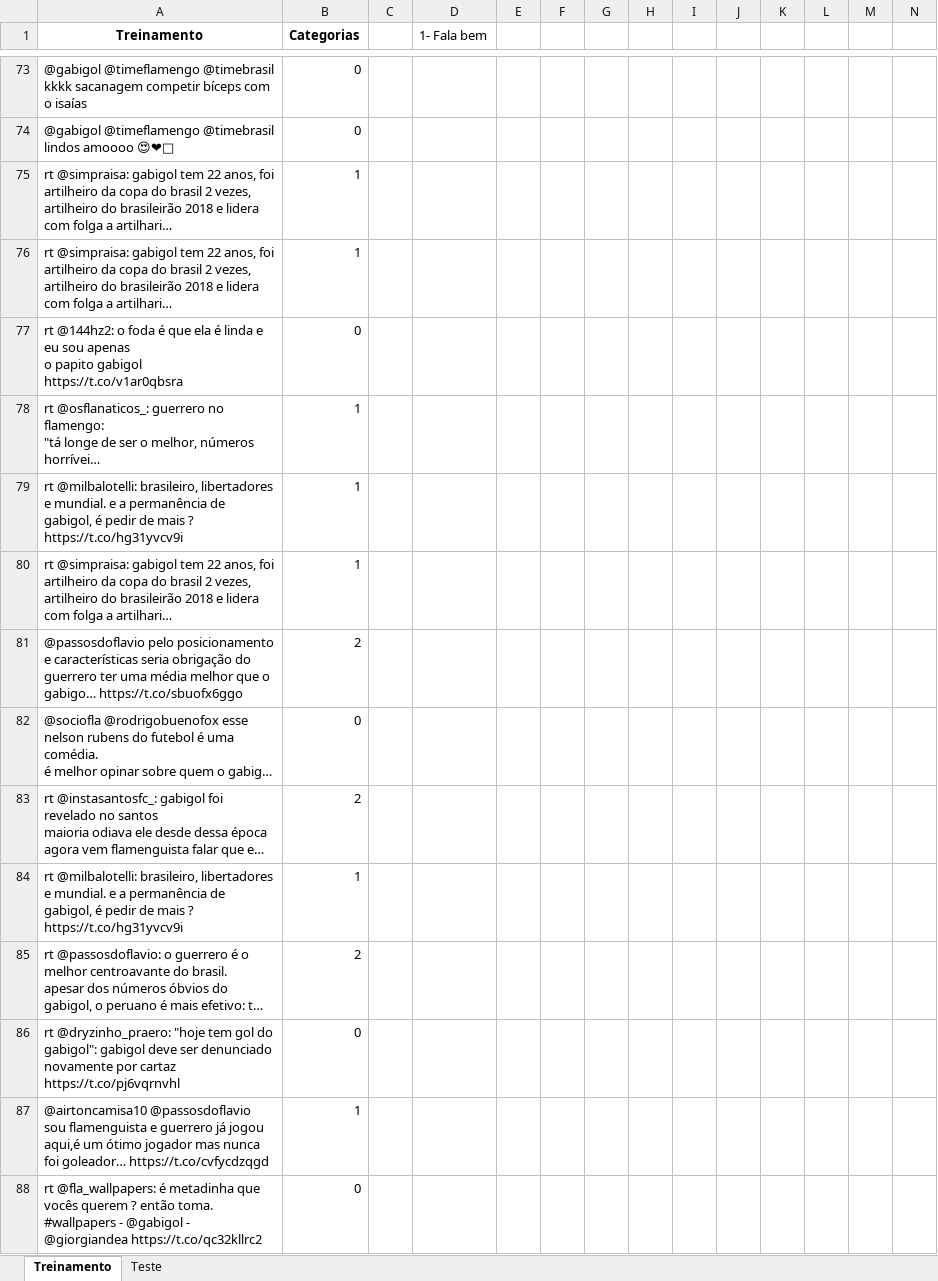
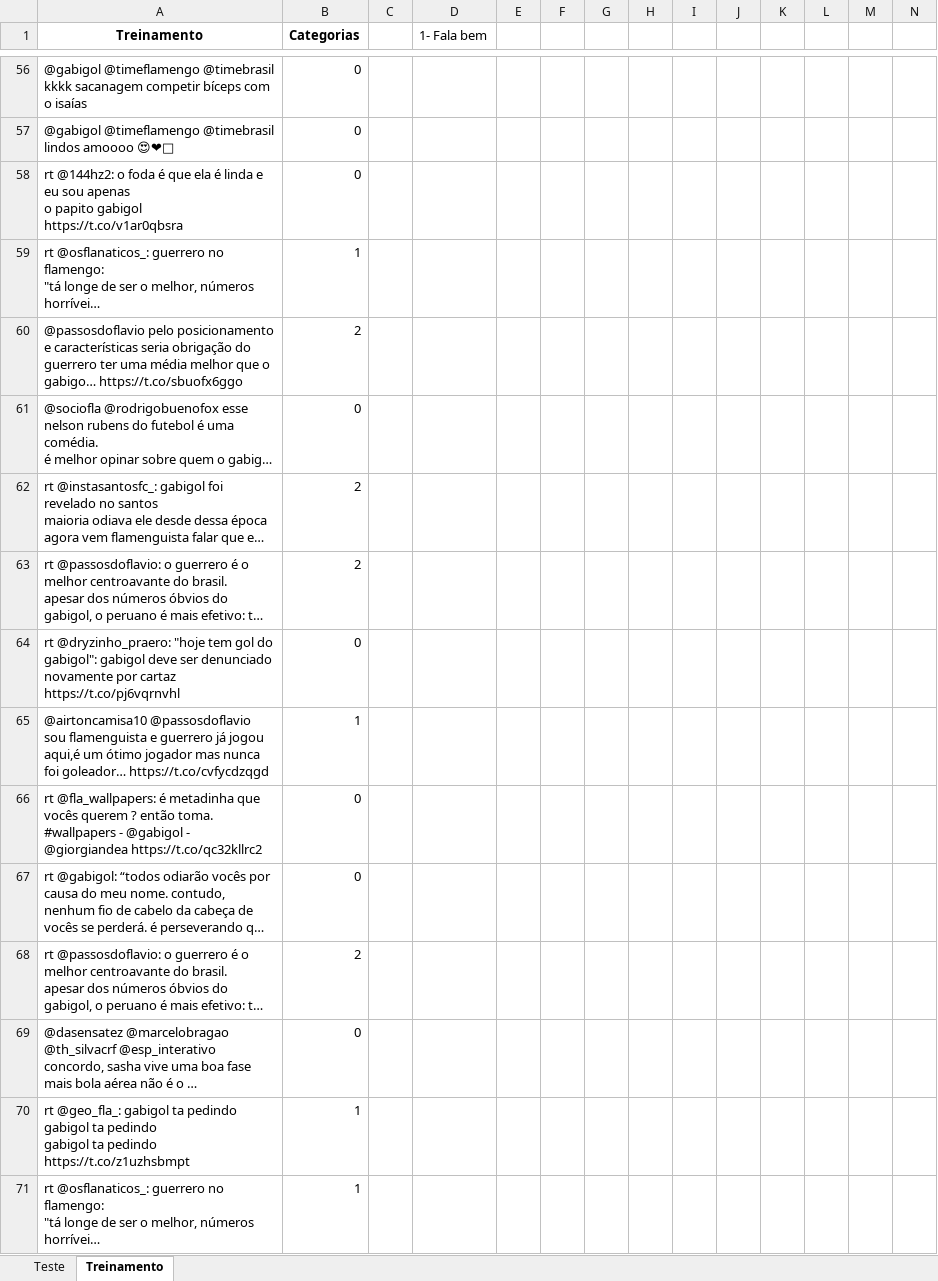
Before and after one commit to JotaRibeiro/Projeto_2-Dados, an Excel workbook: Gabigol.xlsx, sheet Treinamento, drawn as a sheet; only a part is shown, gaps mark what is left out; the shorter side is filled out with more unchanged rows; long unchanged cells end in …; values as stored, in another font and other column widths than the file's, no borders; the diff covers the shown part only; the diff names each change by its address in the sheet, - before the commit and + after, or states it on an @@ line.

Commit message:
eae

```diff
--- a/Gabigol.xlsx (sheet Treinamento)
+++ b/Gabigol.xlsx (sheet Treinamento)
@@ sheet tab order changed: Teste | Treinamento @@
-row 75: rt @simpraisa: gabigol tem 22 anos, foi artilheiro da copa do brasil 2 vezes, artilheiro do brasileirão 2018 e lidera com folga a artilhari… | 1
-row 76: rt @simpraisa: gabigol tem 22 anos, foi artilheiro da copa do brasil 2 vezes, artilheiro do brasileirão 2018 e lidera com folga a artilhari… | 1
-row 79: rt @milbalotelli: brasileiro, libertadores e mundial. e a permanência de gabigol, é pedir de mais ? https://t.co/hg31yvcv9i | 1
-row 80: rt @simpraisa: gabigol tem 22 anos, foi artilheiro da copa do brasil 2 vezes, artilheiro do brasileirão 2018 e lidera com folga a artilhari… | 1
-row 84: rt @milbalotelli: brasileiro, libertadores e mundial. e a permanência de gabigol, é pedir de mais ? https://t.co/hg31yvcv9i | 1
```
Also changed, not shown: 85 removed rows and 2 edited cells elsewhere in this sheet.
